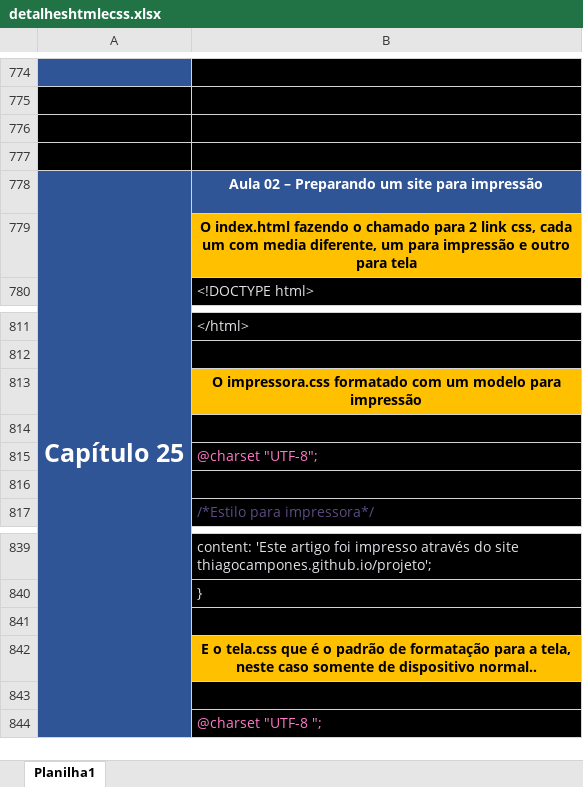
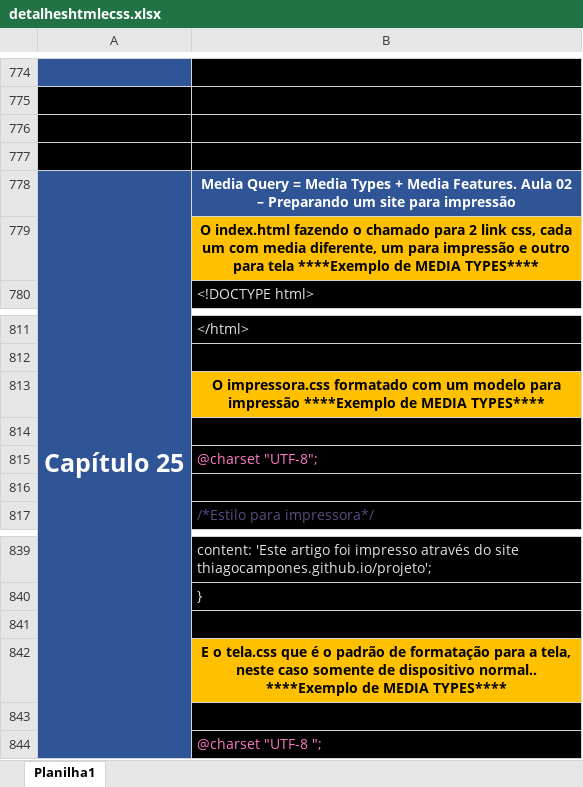
Before and after one commit to ThiagoCamponez/html-e-css, an Excel workbook: detalheshtmlecss.xlsx, sheet Planilha1, drawn as a sheet; only a part is shown, gaps mark what is left out; values as stored, in another font and other column widths than the file's, no borders; charts and pictures not drawn; the diff names each change by its address in the sheet, - before the commit and + after, or states it on an @@ line.

Commit message:
Atualizado as imagens e planilha

```diff
--- a/detalheshtmlecss.xlsx (sheet Planilha1)
+++ b/detalheshtmlecss.xlsx (sheet Planilha1)
-B778: Aula 02…
+B778: Media Query = Media Types + Media Features. Aula 02…
-B779: …para tela
+B779: …para tela ****Exemplo de MEDIA TYPES****
-B813: …para impressão
+B813: …para impressão ****Exemplo de MEDIA TYPES****
-B842: …dispositivo normal..
+B842: …dispositivo normal.. ****Exemplo de MEDIA TYPES****
```
Also changed, not shown: 24 other files.
